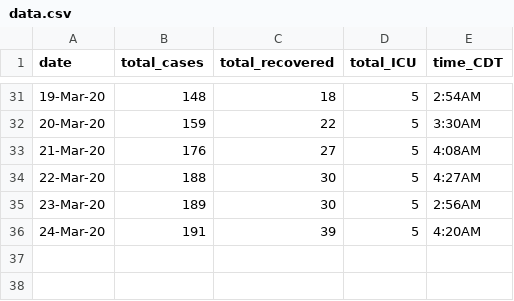
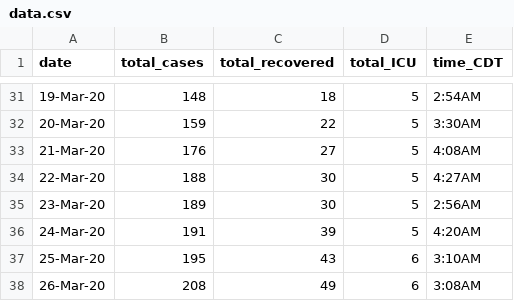
Before and after one commit to nitromannitol/nitromannitol.github.io, a CSV file: data.csv, drawn as a sheet; only a part is shown, gaps mark what is left out.

```diff
--- a/data.csv
+++ b/data.csv
@@ -36 +36,3 @@ date,total_cases,total_recovered,total_ICU,time_CDT
 24-Mar-20,191,39,5,4:20AM
+25-Mar-20,195,43,6,3:10AM
+26-Mar-20,208,49,6,3:08AM
```
Also changed, not shown: data_fit.csv, 1 other file.
